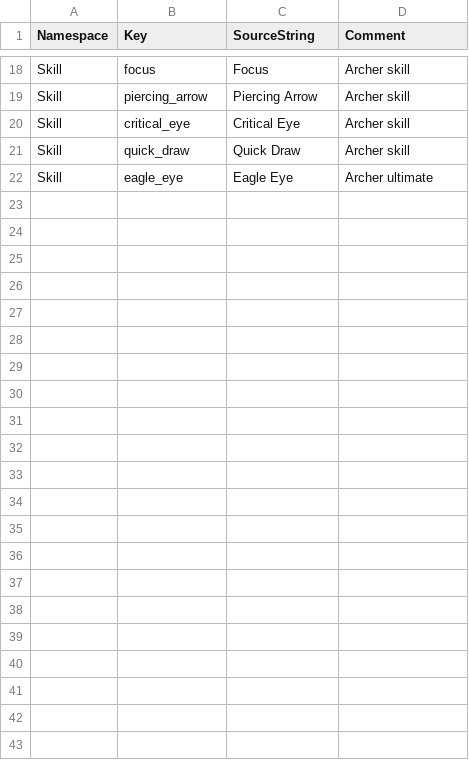
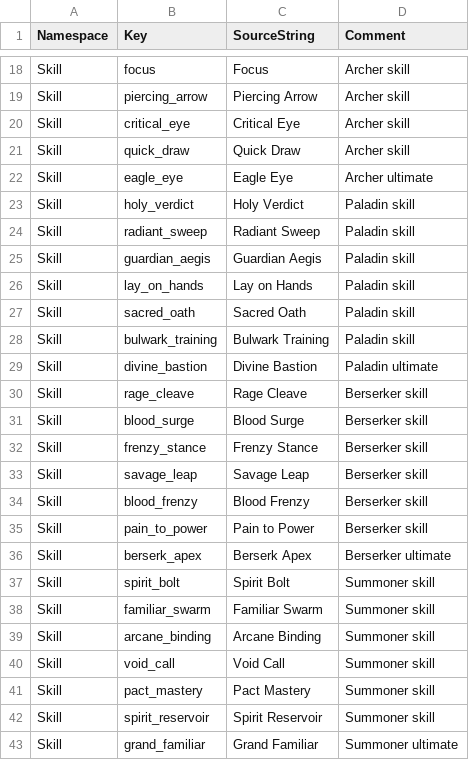
Before and after one commit to ewoo14/idle-project, a CSV file: client/Content/Localization/Game/en/Skill.csv, drawn as a sheet; only a part is shown, gaps mark what is left out; the diff names each change by its address in the sheet, - before the commit and + after, or states it on an @@ line.

```diff
--- a/client/Content/Localization/Game/en/Skill.csv
+++ b/client/Content/Localization/Game/en/Skill.csv
+row 23: Skill | holy_verdict | Holy Verdict | Paladin skill
+row 24: Skill | radiant_sweep | Radiant Sweep | Paladin skill
+row 25: Skill | guardian_aegis | Guardian Aegis | Paladin skill
+row 26: Skill | lay_on_hands | Lay on Hands | Paladin skill
+row 27: Skill | sacred_oath | Sacred Oath | Paladin skill
+row 28: Skill | bulwark_training | Bulwark Training | Paladin skill
+row 29: Skill | divine_bastion | Divine Bastion | Paladin ultimate
+row 30: Skill | rage_cleave | Rage Cleave | Berserker skill
+row 31: Skill | blood_surge | Blood Surge | Berserker skill
+row 32: Skill | frenzy_stance | Frenzy Stance | Berserker skill
+row 33: Skill | savage_leap | Savage Leap | Berserker skill
+row 34: Skill | blood_frenzy | Blood Frenzy | Berserker skill
+row 35: Skill | pain_to_power | Pain to Power | Berserker skill
+row 36: Skill | berserk_apex | Berserk Apex | Berserker ultimate
+row 37: Skill | spirit_bolt | Spirit Bolt | Summoner skill
+row 38: Skill | familiar_swarm | Familiar Swarm | Summoner skill
+row 39: Skill | arcane_binding | Arcane Binding | Summoner skill
+row 40: Skill | void_call | Void Call | Summoner skill
+row 41: Skill | pact_mastery | Pact Mastery | Summoner skill
+row 42: Skill | spirit_reservoir | Spirit Reservoir | Summoner skill
+row 43: Skill | grand_familiar | Grand Familiar | Summoner ultimate
```
Also changed, not shown: client/Content/Data/SkillDB.csv, client/Content/Localization/Game/en/UI.csv, 26 other files.
